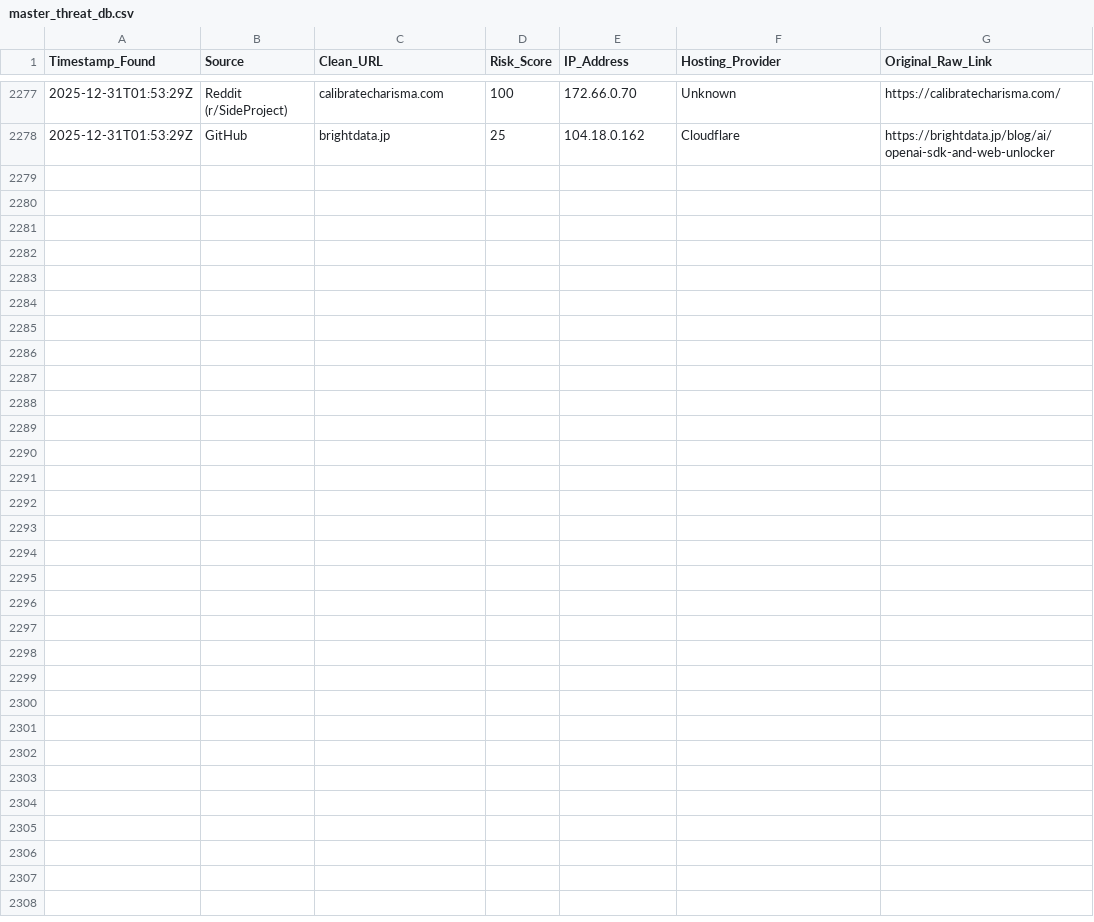
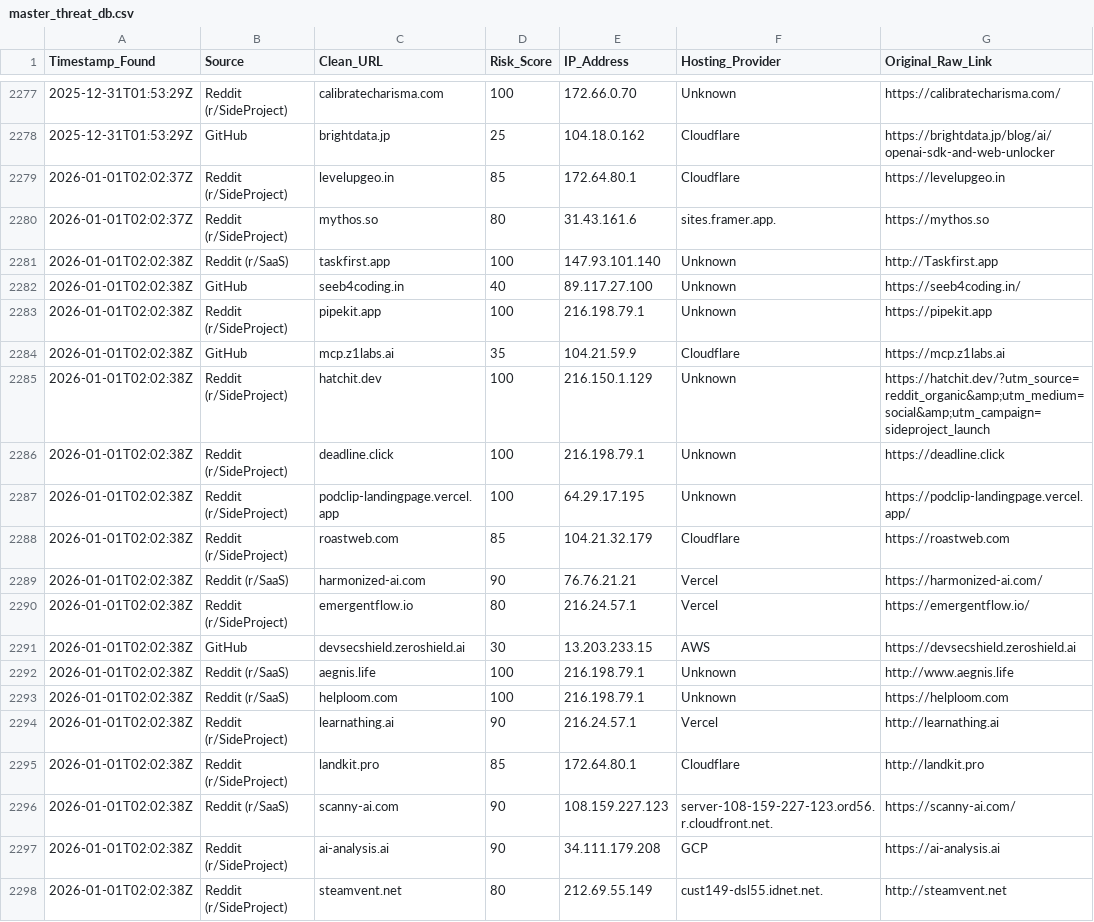
Before and after one commit to apadams/ai-safety-processing-engine, a CSV file: master_threat_db.csv, drawn as a sheet; only a part is shown, gaps mark what is left out.

Commit message:
Daily Intel Update: 2026-01-01

```diff
--- a/master_threat_db.csv
+++ b/master_threat_db.csv
@@ -2278 +2278,21 @@ Timestamp_Found,Source,Clean_URL,Risk_Score,IP_Address,Hosting_Provider,Original
 2025-12-31T01:53:29Z,GitHub,brightdata.jp,25,104.18.0.162,Cloudflare,https://brightdata.jp/blog/ai/openai-sdk-and-web-unlocker
+2026-01-01T02:02:37Z,Reddit (r/SideProject),levelupgeo.in,85,172.64.80.1,Cloudflare,https://levelupgeo.in
+2026-01-01T02:02:37Z,Reddit (r/SideProject),mythos.so,80,31.43.161.6,sites.framer.app.,https://mythos.so
+2026-01-01T02:02:38Z,Reddit (r/SaaS),taskfirst.app,100,147.93.101.140,Unknown,http://Taskfirst.app
+2026-01-01T02:02:38Z,GitHub,seeb4coding.in,40,89.117.27.100,Unknown,https://seeb4coding.in/
+2026-01-01T02:02:38Z,Reddit (r/SideProject),pipekit.app,100,216.198.79.1,Unknown,https://pipekit.app
+2026-01-01T02:02:38Z,GitHub,mcp.z1labs.ai,35,104.21.59.9,Cloudflare,https://mcp.z1labs.ai
+2026-01-01T02:02:38Z,Reddit (r/SideProject),hatchit.dev,100,216.150.1.129,Unknown,https://hatchit.dev/?utm_source=reddit_organic&amp;utm_medium=social&amp;utm_campaign=sideproject_launch
+2026-01-01T02:02:38Z,Reddit (r/SideProject),deadline.click,100,216.198.79.1,Unknown,https://deadline.click
+2026-01-01T02:02:38Z,Reddit (r/SideProject),podclip-landingpage.vercel.app,100,64.29.17.195,Unknown,https://podclip-landingpage.vercel.app/
+2026-01-01T02:02:38Z,Reddit (r/SideProject),roastweb.com,85,104.21.32.179,Cloudflare,https://roastweb.com
+2026-01-01T02:02:38Z,Reddit (r/SaaS),harmonized-ai.com,90,76.76.21.21,Vercel,https://harmonized-ai.com/
+2026-01-01T02:02:38Z,Reddit (r/SideProject),emergentflow.io,80,216.24.57.1,Vercel,https://emergentflow.io/
+2026-01-01T02:02:38Z,GitHub,devsecshield.zeroshield.ai,30,13.203.233.15,AWS,https://devsecshield.zeroshield.ai
+2026-01-01T02:02:38Z,Reddit (r/SaaS),aegnis.life,100,216.198.79.1,Unknown,http://www.aegnis.life
+2026-01-01T02:02:38Z,Reddit (r/SaaS),helploom.com,100,216.198.79.1,Unknown,https://helploom.com
+2026-01-01T02:02:38Z,Reddit (r/SideProject),learnathing.ai,90,216.24.57.1,Vercel,http://learnathing.ai
+2026-01-01T02:02:38Z,Reddit (r/SideProject),landkit.pro,85,172.64.80.1,Cloudflare,http://landkit.pro
+2026-01-01T02:02:38Z,Reddit (r/SaaS),scanny-ai.com,90,108.159.227.123,server-108-159-227-123.ord56.r.cloudfront.net.,https://scanny-ai.com/
+2026-01-01T02:02:38Z,Reddit (r/SideProject),ai-analysis.ai,90,34.111.179.208,GCP,https://ai-analysis.ai
+2026-01-01T02:02:38Z,Reddit (r/SideProject),steamvent.net,80,212.69.55.149,cust149-dsl55.idnet.net.,http://steamvent.net
```
